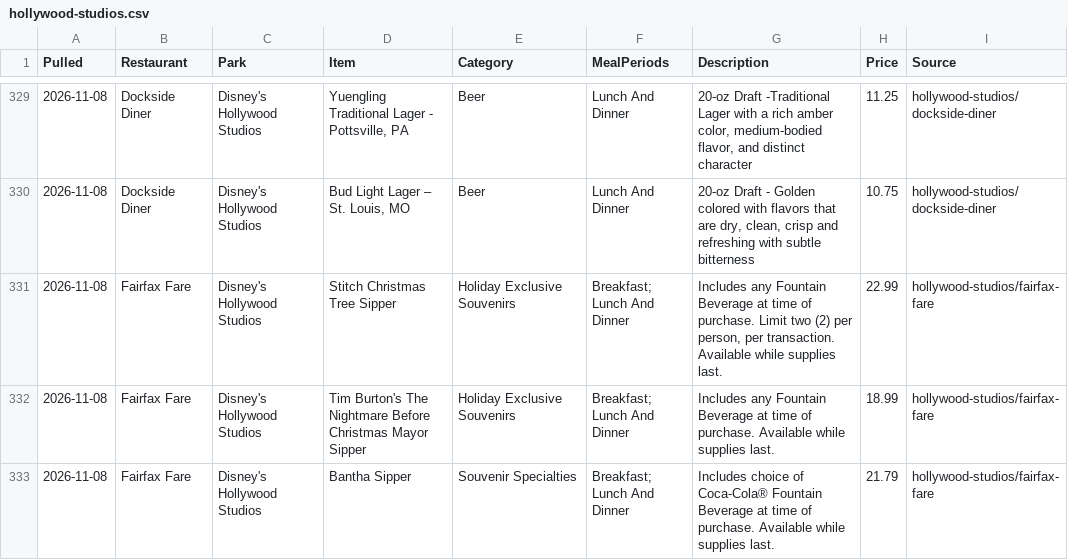
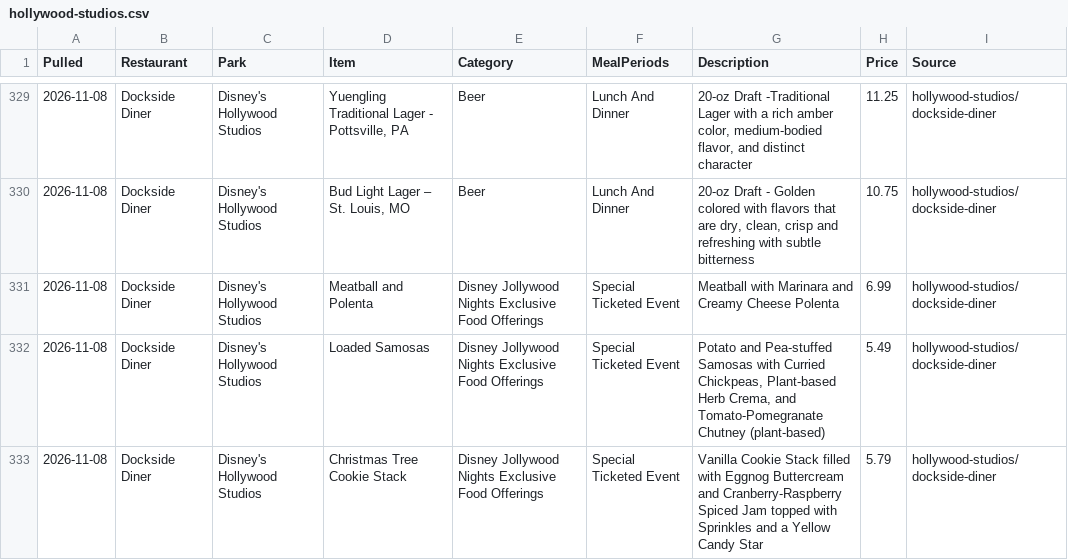
Before and after one commit to scoopdisney/wdw-menu-watch, a CSV file: data/hollywood-studios.csv, drawn as a sheet; only a part is shown, gaps mark what is left out; the shorter side is filled out with more unchanged rows; the diff covers the shown part only.

```diff
--- a/data/hollywood-studios.csv
+++ b/data/hollywood-studios.csv
@@ -330 +330,4 @@ Pulled,Restaurant,Park,Item,Category,MealPeriods,Description,Price,Source
 2026-11-08,Dockside Diner,Disney's Hollywood Studios,"Bud Light Lager – St. Louis, MO",Beer,Lunch And Dinner,"20-oz Draft - Golden colored with flavors that are dry, clean, crisp and refreshing with subtle bitterness",10.75,hollywood-studios/dockside-diner
+2026-11-08,Dockside Diner,Disney's Hollywood Studios,Meatball and Polenta,Disney Jollywood Nights Exclusive Food Offerings,Special Ticketed Event,Meatball with Marinara and Creamy Cheese Polenta,6.99,hollywood-studios/dockside-diner
+2026-11-08,Dockside Diner,Disney's Hollywood Studios,Loaded Samosas,Disney Jollywood Nights Exclusive Food Offerings,Special Ticketed Event,"Potato and Pea-stuffed Samosas with Curried Chickpeas, Plant-based Herb Crema, and Tomato-Pomegranate Chutney (plant-based)",5.49,hollywood-studios/dockside-diner
+2026-11-08,Dockside Diner,Disney's Hollywood Studios,Christmas Tree Cookie Stack,Disney Jollywood Nights Exclusive Food Offerings,Special Ticketed Event,Vanilla Cookie Stack filled with Eggnog Buttercream and Cranberry-Raspberry Spiced Jam topped with Sprinkles and a Yellow Candy Star,5.79,hollywood-studios/dockside-diner
```
Also changed, not shown: 3 added rows and 27 edited cells elsewhere in this file, data/magic-kingdom.csv, 1 other file.
